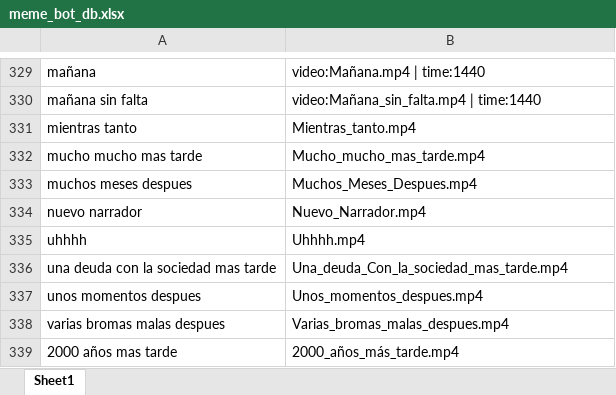
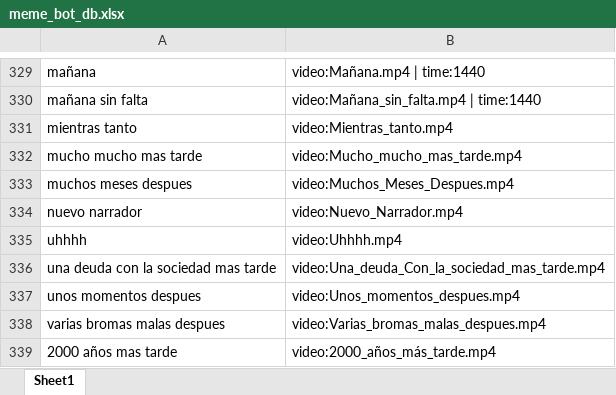
Before and after one commit to andr3slelouch/TelegramMemeResponderBot, an Excel workbook: data/meme_bot_db.xlsx, sheet Sheet1, drawn as a sheet; only a part is shown, gaps mark what is left out; values as stored, in another font and other column widths than the file's, no borders; charts and pictures not drawn; the diff names each change by its address in the sheet, - before the commit and + after, or states it on an @@ line.

Commit message:
Fixed logic to answer videos
Also some videos will repeat his answer after some time

```diff
--- a/data/meme_bot_db.xlsx (sheet Sheet1)
+++ b/data/meme_bot_db.xlsx (sheet Sheet1)
-B331: Mientras_tanto.mp4
+B331: video:Mientras_tanto.mp4
-B332: Mucho_mucho_mas_tarde.mp4
+B332: video:Mucho_mucho_mas_tarde.mp4
-B333: Muchos_Meses_Despues.mp4
+B333: video:Muchos_Meses_Despues.mp4
-B334: Nuevo_Narrador.mp4
+B334: video:Nuevo_Narrador.mp4
-B335: Uhhhh.mp4
+B335: video:Uhhhh.mp4
-B336: Una_deuda_Con_la_sociedad_mas_tarde.mp4
+B336: video:Una_deuda_Con_la_sociedad_mas_tarde.mp4
-B337: Unos_momentos_despues.mp4
+B337: video:Unos_momentos_despues.mp4
-B338: Varias_bromas_malas_despues.mp4
+B338: video:Varias_bromas_malas_despues.mp4
-B339: 2000_años_más_tarde.mp4
+B339: video:2000_años_más_tarde.mp4
```
Also changed, not shown: 1 other file.
